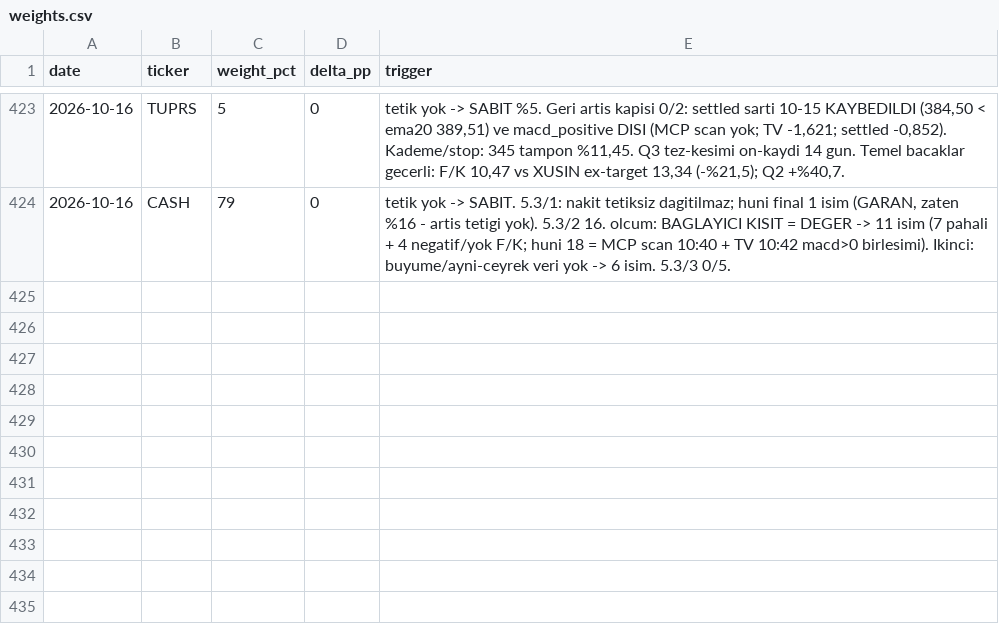
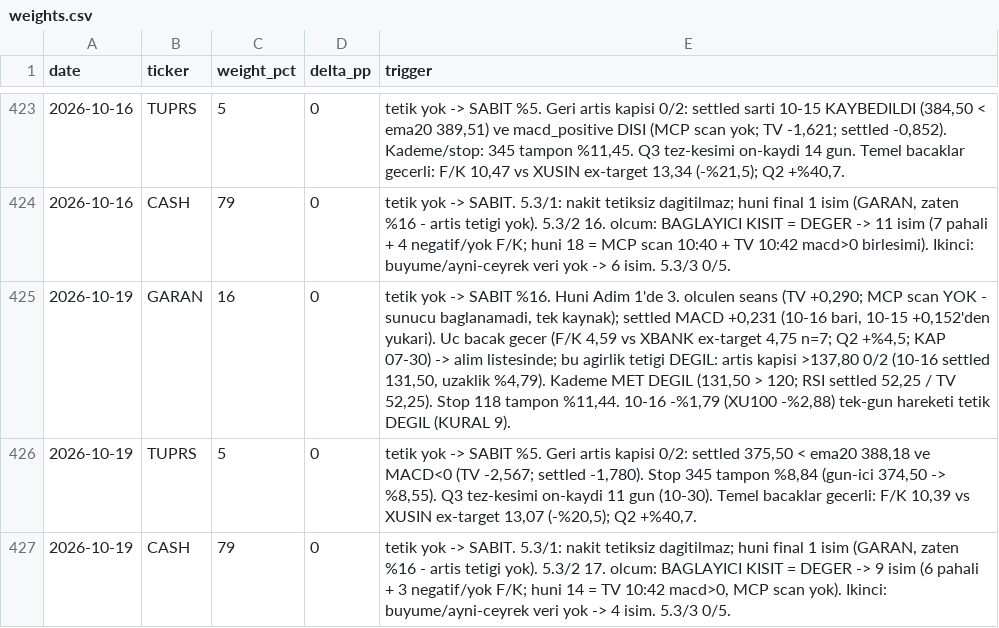
Before and after one commit to mehmedalipazar/finance-agent, a CSV file: data/weights.csv, drawn as a sheet; only a part is shown, gaps mark what is left out; the diff names each change by its address in the sheet, - before the commit and + after, or states it on an @@ line.

```diff
--- a/data/weights.csv
+++ b/data/weights.csv
+row 425: 2026-10-19 | GARAN | 16 | 0 | tetik yok -> SABIT %16. Huni Adim 1'de 3. olculen seans (TV +0,290; MCP scan YOK - sunucu baglanamadi, tek kaynak); settled MACD +0,231 (10-16 bari, 10-15 +0,152'den yukari). Uc bacak gecer (F/K 4,59 vs XBANK ex-target 4,75 n=7; Q2 +%4,5; KAP 07-30) -> alim listesinde; bu agirlik tetigi DEGIL: artis kapisi >137,80 0/2 (10-16 settled 131,50, uzaklik %4,79). Kademe MET DEGIL (131,50 > 120; RSI settled 52,25 / TV 52,25). Stop 118 tampon %11,44. 10-16 -%1,79 (XU100 -%2,88) tek-gun hareketi tetik DEGIL (KURAL 9).
+row 426: 2026-10-19 | TUPRS | 5 | 0 | tetik yok -> SABIT %5. Geri artis kapisi 0/2: settled 375,50 < ema20 388,18 ve MACD<0 (TV -2,567; settled -1,780). Stop 345 tampon %8,84 (gun-ici 374,50 -> %8,55). Q3 tez-kesimi on-kaydi 11 gun (10-30). Temel bacaklar gecerli: F/K 10,39 vs XUSIN ex-target 13,07 (-%20,5); Q2 +%40,7.
+row 427: 2026-10-19 | CASH | 79 | 0 | tetik yok -> SABIT. 5.3/1: nakit tetiksiz dagitilmaz; huni final 1 isim (GARAN, zaten %16 - artis tetigi yok). 5.3/2 17. olcum: BAGLAYICI KISIT = DEGER -> 9 isim (6 pahali + 3 negatif/yok F/K; huni 14 = TV 10:42 macd>0, MCP scan yok). Ikinci: buyume/ayni-ceyrek veri yok -> 4 isim. 5.3/3 0/5.
```
Also changed, not shown: data/prices.csv, data/triggers.csv, 1 other file.
